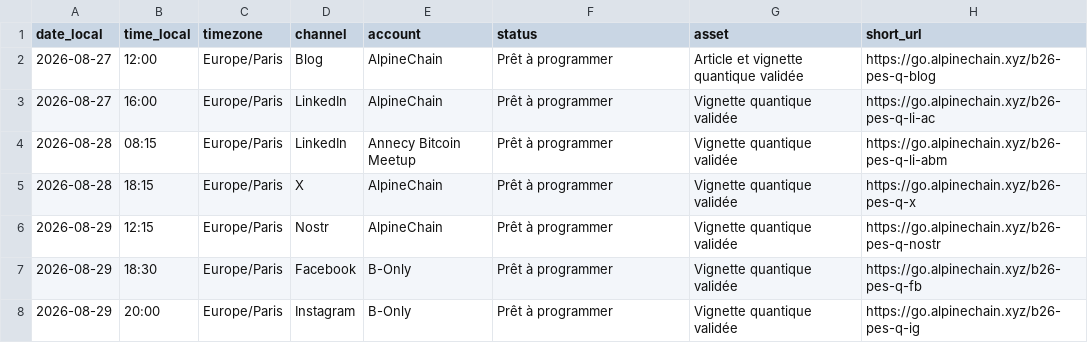
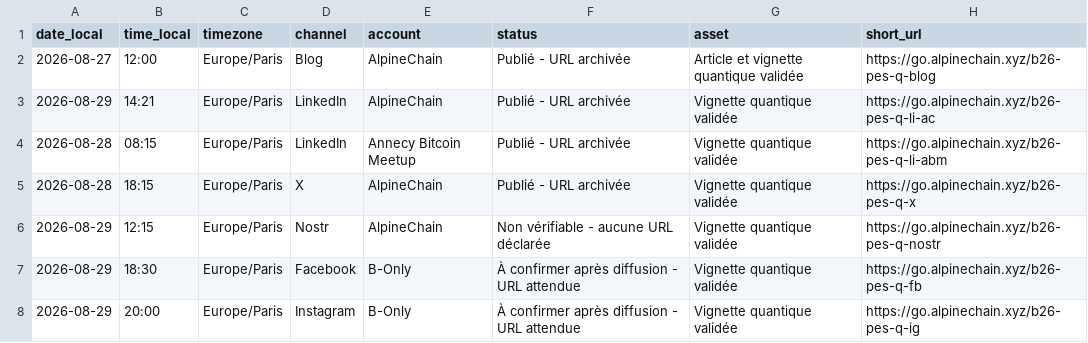
Before and after one commit to Alpinechain/Alpinechain_Association, a CSV file: projects/b-only/campaigns/profedustream/calendrier-diffusion-quantique-v3.csv, drawn as a sheet.

```diff
--- a/projects/b-only/campaigns/profedustream/calendrier-diffusion-quantique-v3.csv
+++ b/projects/b-only/campaigns/profedustream/calendrier-diffusion-quantique-v3.csv
@@ -1,8 +1,8 @@
 date_local,time_local,timezone,channel,account,status,asset,short_url
-2026-08-27,12:00,Europe/Paris,Blog,AlpineChain,Prêt à programmer,Article et vignette quantique validée,https://go.alpinechain.xyz/b26-pes-q-blog
-2026-08-27,16:00,Europe/Paris,LinkedIn,AlpineChain,Prêt à programmer,Vignette quantique validée,https://go.alpinechain.xyz/b26-pes-q-li-ac
-2026-08-28,08:15,Europe/Paris,LinkedIn,Annecy Bitcoin Meetup,Prêt à programmer,Vignette quantique validée,https://go.alpinechain.xyz/b26-pes-q-li-abm
-2026-08-28,18:15,Europe/Paris,X,AlpineChain,Prêt à programmer,Vignette quantique validée,https://go.alpinechain.xyz/b26-pes-q-x
-2026-08-29,12:15,Europe/Paris,Nostr,AlpineChain,Prêt à programmer,Vignette quantique validée,https://go.alpinechain.xyz/b26-pes-q-nostr
-2026-08-29,18:30,Europe/Paris,Facebook,B-Only,Prêt à programmer,Vignette quantique validée,https://go.alpinechain.xyz/b26-pes-q-fb
-2026-08-29,20:00,Europe/Paris,Instagram,B-Only,Prêt à programmer,Vignette quantique validée,https://go.alpinechain.xyz/b26-pes-q-ig
+2026-08-27,12:00,Europe/Paris,Blog,AlpineChain,Publié - URL archivée,Article et vignette quantique validée,https://go.alpinechain.xyz/b26-pes-q-blog
+2026-08-29,14:21,Europe/Paris,LinkedIn,AlpineChain,Publié - URL archivée,Vignette quantique validée,https://go.alpinechain.xyz/b26-pes-q-li-ac
+2026-08-28,08:15,Europe/Paris,LinkedIn,Annecy Bitcoin Meetup,Publié - URL archivée,Vignette quantique validée,https://go.alpinechain.xyz/b26-pes-q-li-abm
+2026-08-28,18:15,Europe/Paris,X,AlpineChain,Publié - URL archivée,Vignette quantique validée,https://go.alpinechain.xyz/b26-pes-q-x
+2026-08-29,12:15,Europe/Paris,Nostr,AlpineChain,Non vérifiable - aucune URL déclarée,Vignette quantique validée,https://go.alpinechain.xyz/b26-pes-q-nostr
+2026-08-29,18:30,Europe/Paris,Facebook,B-Only,À confirmer après diffusion - URL attendue,Vignette quantique validée,https://go.alpinechain.xyz/b26-pes-q-fb
+2026-08-29,20:00,Europe/Paris,Instagram,B-Only,À confirmer après diffusion - URL attendue,Vignette quantique validée,https://go.alpinechain.xyz/b26-pes-q-ig
```
Also changed, not shown: projects/b-only/campaigns/aurore-galves/calendrier-diffusion-v3.csv, projects/b-only/campaigns/elodie-lue/publications-v1.csv, 9 other files.
